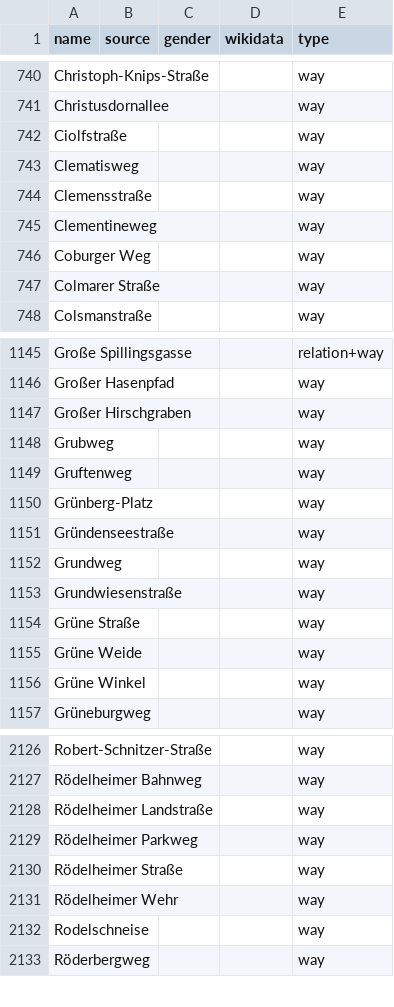
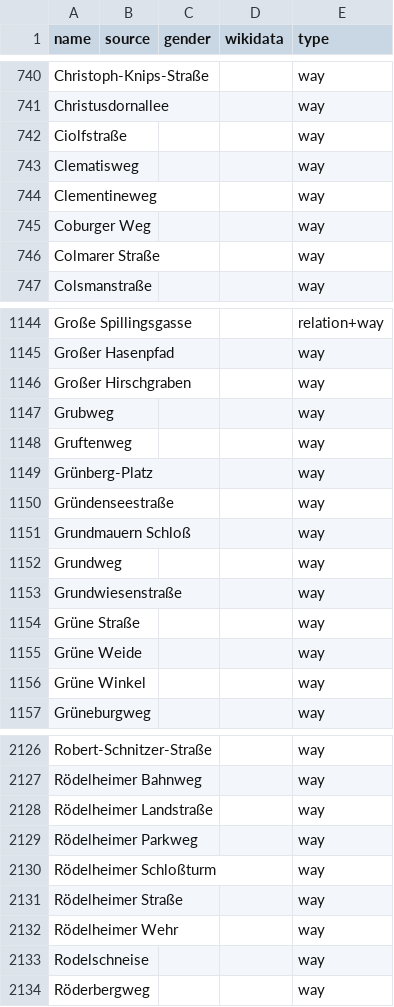
Before and after one commit to EqualStreetNames/equalstreetnames-frankfurt-am-main, a CSV file: data/other.csv, drawn as a sheet; only a part is shown, gaps mark what is left out; removed rows and columns are numbered as before the commit, all else as after; the diff names each change by its address in the sheet, - before the commit and + after, or states it on an @@ line.

```diff
--- a/data/other.csv
+++ b/data/other.csv
-row 744: Clemensstraße |  |  |  | way
+row 1151: Grundmauern Schloß |  |  |  | way
+row 2130: Rödelheimer Schloßturm |  |  |  | way
```
Also changed, not shown: data/gender.csv, 3 other files.
